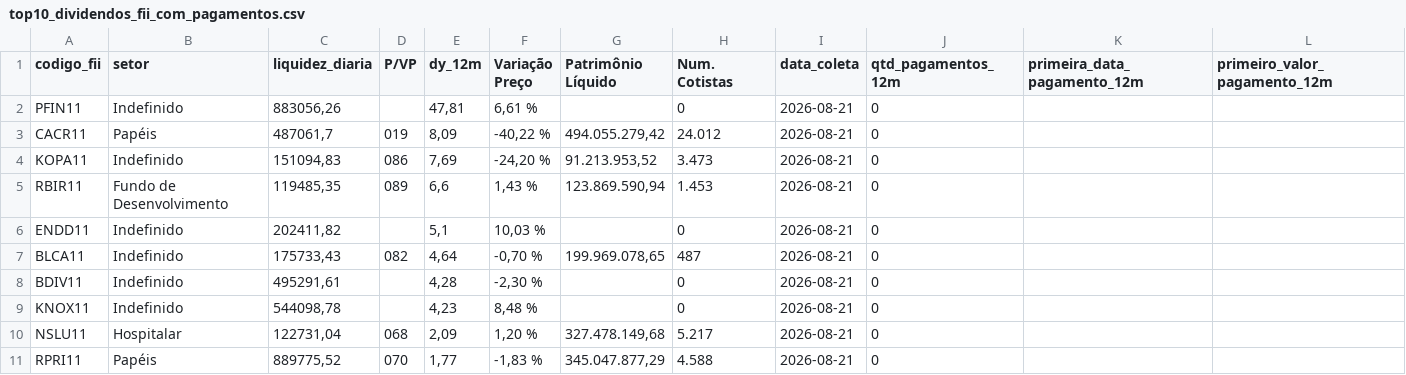
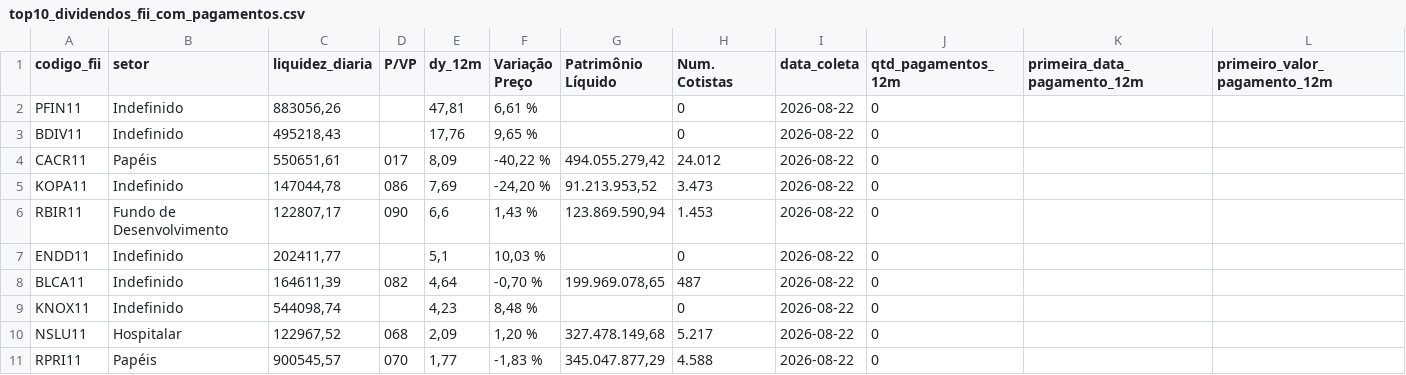
Before and after one commit to VBGVictor/CVM-FII-Data, a CSV file: output/dados_projeto/top10_dividendos_fii_com_pagamentos.csv, drawn as a sheet; only a part is shown; removed rows and columns are numbered as before the commit, all else as after; rows hold the shown columns only; the diff names each change by its address in the sheet, - before the commit and + after, or states it on an @@ line.

```diff
--- a/output/dados_projeto/top10_dividendos_fii_com_pagamentos.csv
+++ b/output/dados_projeto/top10_dividendos_fii_com_pagamentos.csv
-I2 (data_coleta): 2026-08-21
+I2 (data_coleta): 2026-08-22
+row 3: BDIV11 | Indefinido | 495218,43 |  | 17,76 | 9,65 % |  | 0 | 2026-08-22 | 0
-C4 (liquidez_diaria): 487061,7
+C4 (liquidez_diaria): 550651,61
-D4 (P/VP): 019
+D4 (P/VP): 017
-I4:I8 (data_coleta): 2026-08-21
+I4:I8 (data_coleta): 2026-08-22
-C5 (liquidez_diaria): 151094,83
+C5 (liquidez_diaria): 147044,78
-C6 (liquidez_diaria): 119485,35
+C6 (liquidez_diaria): 122807,17
-D6 (P/VP): 089
+D6 (P/VP): 090
-C7 (liquidez_diaria): 202411,82
+C7 (liquidez_diaria): 202411,77
-C8 (liquidez_diaria): 175733,43
+C8 (liquidez_diaria): 164611,39
-row 8: BDIV11 | Indefinido | 495291,61 |  | 4,28 | -2,30 % |  | 0 | 2026-08-21 | 0
-C9 (liquidez_diaria): 544098,78
+C9 (liquidez_diaria): 544098,74
-I9:I11 (data_coleta): 2026-08-21
+I9:I11 (data_coleta): 2026-08-22
-C10 (liquidez_diaria): 122731,04
+C10 (liquidez_diaria): 122967,52
-C11 (liquidez_diaria): 889775,52
+C11 (liquidez_diaria): 900545,57
```
